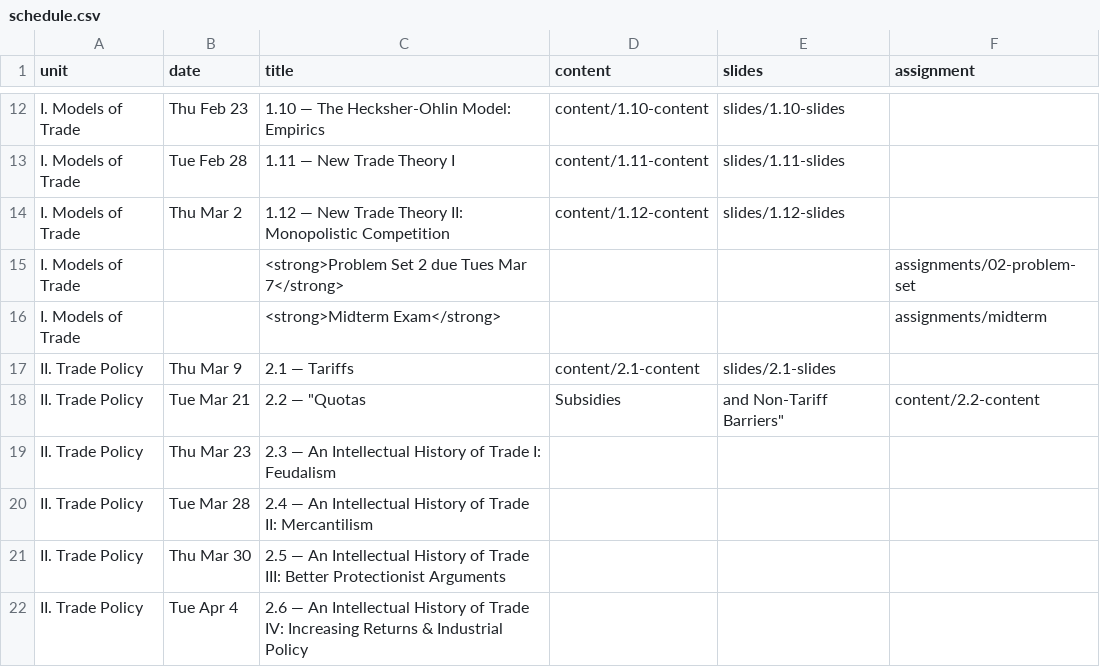
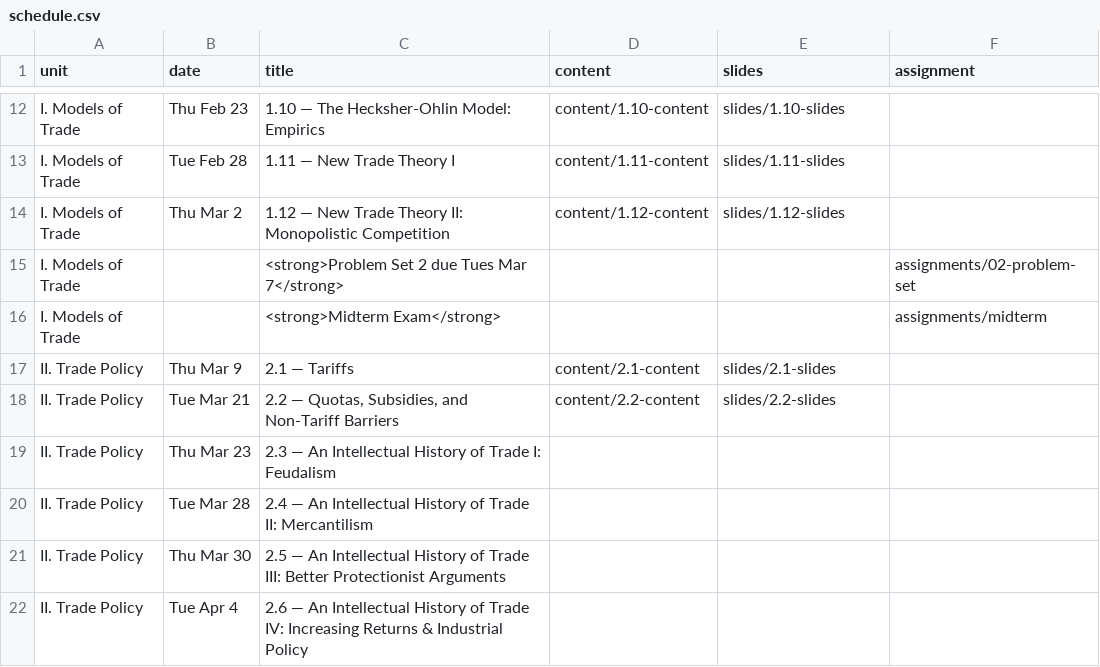
Before and after one commit to ryansafner/tradeS23, a CSV file: data/schedule.csv, drawn as a sheet; only a part is shown, gaps mark what is left out.

```diff
--- a/data/schedule.csv
+++ b/data/schedule.csv
@@ -17,3 +17,3 @@ I. Models of Trade,,<strong>Midterm Exam</strong>,,,assignments/midterm
 II. Trade Policy,Thu Mar 9,2.1 — Tariffs,content/2.1-content,slides/2.1-slides
-II. Trade Policy,Tue Mar 21,2.2 — "Quotas, Subsidies, and Non-Tariff Barriers",content/2.2-content,
+II. Trade Policy,Tue Mar 21,"2.2 — Quotas, Subsidies, and Non-Tariff Barriers",content/2.2-content,slides/2.2-slides
 II. Trade Policy,Thu Mar 23,2.3 — An Intellectual History of Trade I: Feudalism,,
```
Also changed, not shown: 12 other files.
